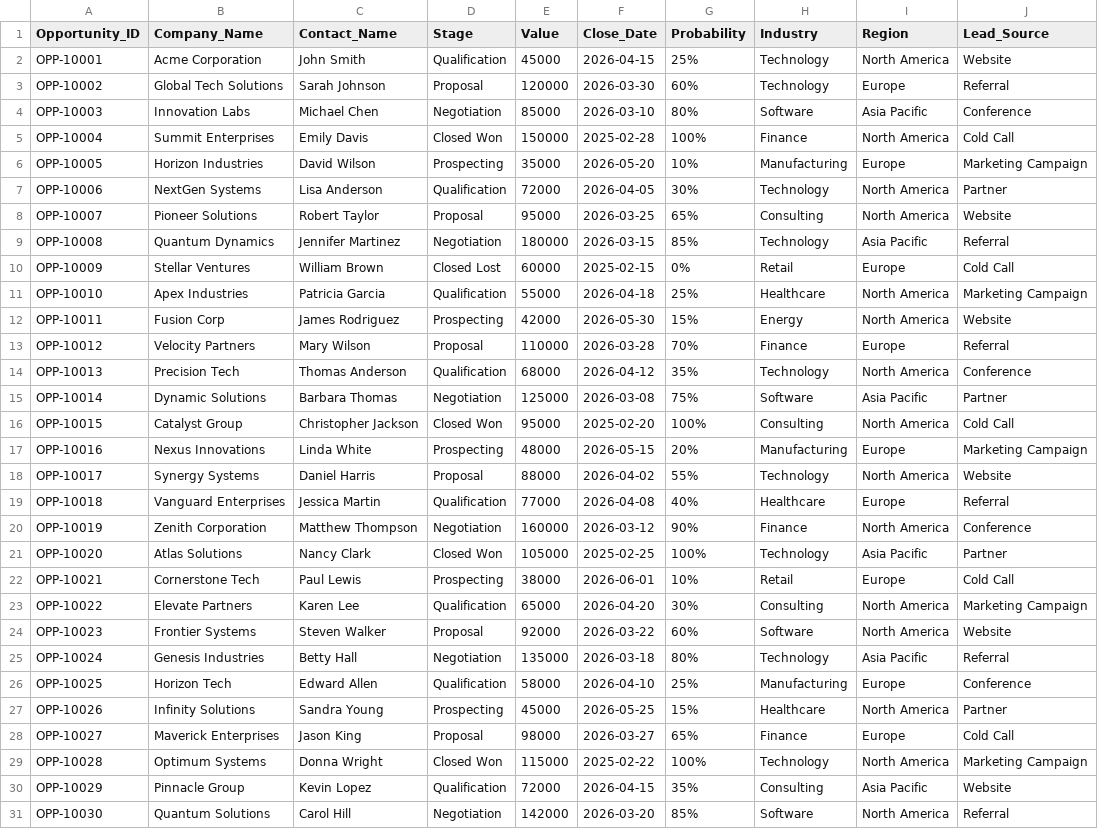
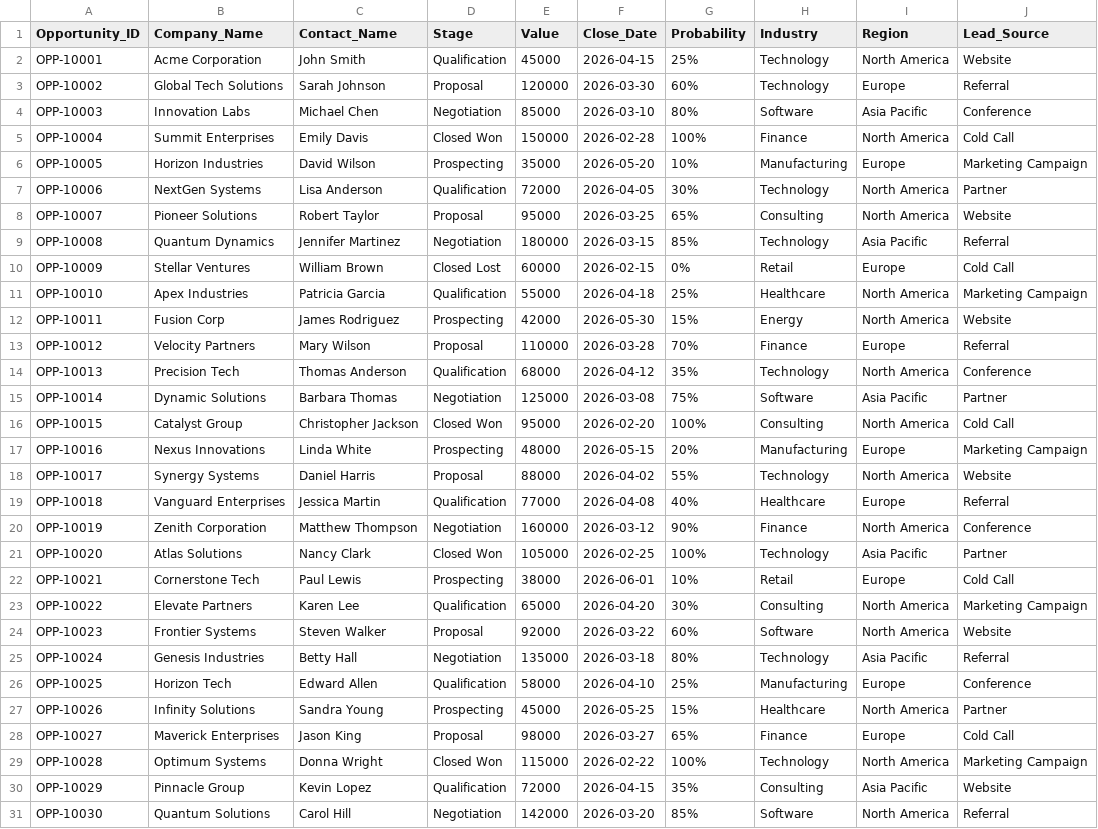
Before and after one commit to VoxForgeHQ/excel-copilot-demo-pack, a CSV file: datasets/Sales_Pipeline.csv, drawn as a sheet.

```diff
--- a/datasets/Sales_Pipeline.csv
+++ b/datasets/Sales_Pipeline.csv
@@ -4,3 +4,3 @@ OPP-10002,Global Tech Solutions,Sarah Johnson,Proposal,120000,2026-03-30,60%,Tec
 OPP-10003,Innovation Labs,Michael Chen,Negotiation,85000,2026-03-10,80%,Software,Asia Pacific,Conference
-OPP-10004,Summit Enterprises,Emily Davis,Closed Won,150000,2025-02-28,100%,Finance,North America,Cold Call
+OPP-10004,Summit Enterprises,Emily Davis,Closed Won,150000,2026-02-28,100%,Finance,North America,Cold Call
 OPP-10005,Horizon Industries,David Wilson,Prospecting,35000,2026-05-20,10%,Manufacturing,Europe,Marketing Campaign
@@ -9,3 +9,3 @@ OPP-10007,Pioneer Solutions,Robert Taylor,Proposal,95000,2026-03-25,65%,Consulti
 OPP-10008,Quantum Dynamics,Jennifer Martinez,Negotiation,180000,2026-03-15,85%,Technology,Asia Pacific,Referral
-OPP-10009,Stellar Ventures,William Brown,Closed Lost,60000,2025-02-15,0%,Retail,Europe,Cold Call
+OPP-10009,Stellar Ventures,William Brown,Closed Lost,60000,2026-02-15,0%,Retail,Europe,Cold Call
 OPP-10010,Apex Industries,Patricia Garcia,Qualification,55000,2026-04-18,25%,Healthcare,North America,Marketing Campaign
@@ -15,3 +15,3 @@ OPP-10013,Precision Tech,Thomas Anderson,Qualification,68000,2026-04-12,35%,Tech
 OPP-10014,Dynamic Solutions,Barbara Thomas,Negotiation,125000,2026-03-08,75%,Software,Asia Pacific,Partner
-OPP-10015,Catalyst Group,Christopher Jackson,Closed Won,95000,2025-02-20,100%,Consulting,North America,Cold Call
+OPP-10015,Catalyst Group,Christopher Jackson,Closed Won,95000,2026-02-20,100%,Consulting,North America,Cold Call
 OPP-10016,Nexus Innovations,Linda White,Prospecting,48000,2026-05-15,20%,Manufacturing,Europe,Marketing Campaign
@@ -20,3 +20,3 @@ OPP-10018,Vanguard Enterprises,Jessica Martin,Qualification,77000,2026-04-08,40%
 OPP-10019,Zenith Corporation,Matthew Thompson,Negotiation,160000,2026-03-12,90%,Finance,North America,Conference
-OPP-10020,Atlas Solutions,Nancy Clark,Closed Won,105000,2025-02-25,100%,Technology,Asia Pacific,Partner
+OPP-10020,Atlas Solutions,Nancy Clark,Closed Won,105000,2026-02-25,100%,Technology,Asia Pacific,Partner
 OPP-10021,Cornerstone Tech,Paul Lewis,Prospecting,38000,2026-06-01,10%,Retail,Europe,Cold Call
@@ -28,3 +28,3 @@ OPP-10026,Infinity Solutions,Sandra Young,Prospecting,45000,2026-05-25,15%,Healt
 OPP-10027,Maverick Enterprises,Jason King,Proposal,98000,2026-03-27,65%,Finance,Europe,Cold Call
-OPP-10028,Optimum Systems,Donna Wright,Closed Won,115000,2025-02-22,100%,Technology,North America,Marketing Campaign
+OPP-10028,Optimum Systems,Donna Wright,Closed Won,115000,2026-02-22,100%,Technology,North America,Marketing Campaign
 OPP-10029,Pinnacle Group,Kevin Lopez,Qualification,72000,2026-04-15,35%,Consulting,Asia Pacific,Website
```
Also changed, not shown: datasets/Finance_Data.csv, datasets/HR_Onboarding.csv, 2 other files.
